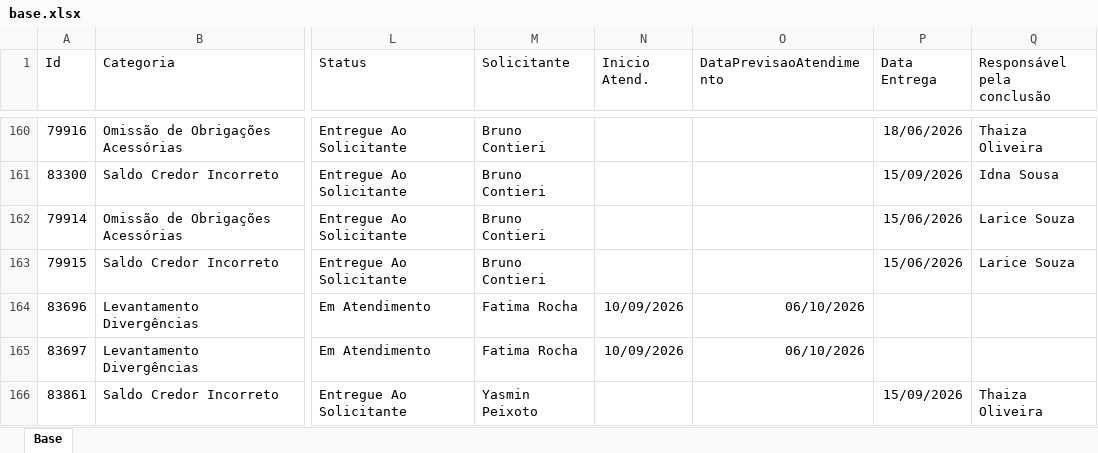
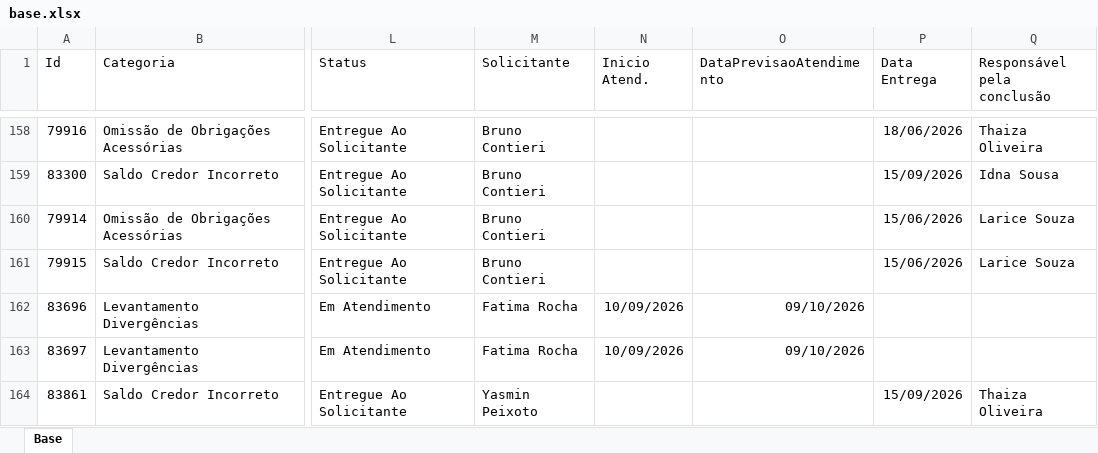
Before and after one commit to Controladoria-MG/Portal-dos-chamados, an Excel workbook: data/base.xlsx, sheet Base, drawn as a sheet; only a part is shown, gaps mark what is left out; values as stored, in another font and other column widths than the file's, no borders; table styles not drawn; addresses are those after the commit; the diff covers the shown part only; the diff names each change by its address in the sheet, - before the commit and + after, or states it on an @@ line.

```diff
--- a/data/base.xlsx (sheet Base)
+++ b/data/base.xlsx (sheet Base)
-O162:O163 (DataPrevisaoAtendimento): 06/10/2026
+O162:O163 (DataPrevisaoAtendimento): 09/10/2026
```
Also changed, not shown: 8 added rows, 5 removed rows and 43 edited cells elsewhere in this sheet, 3 other files.
